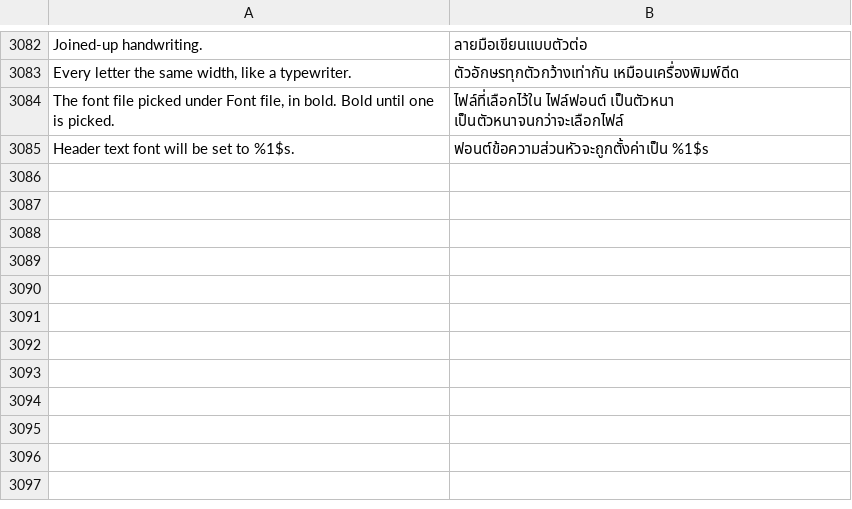
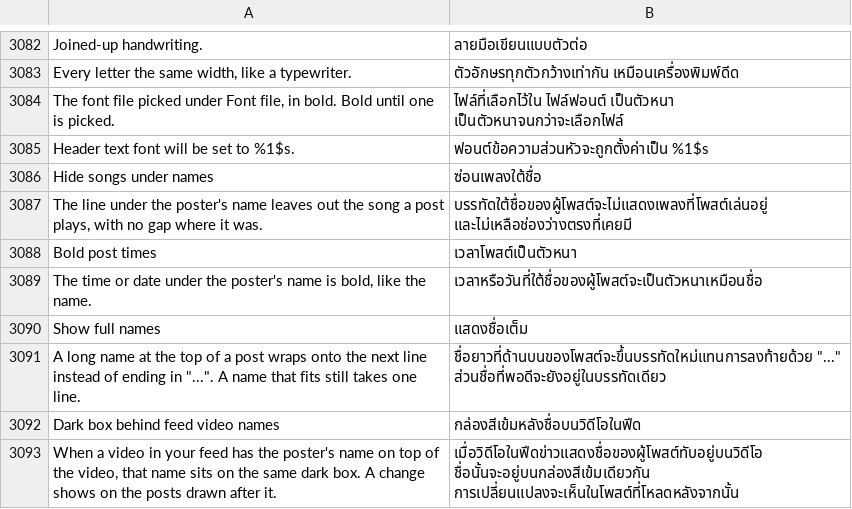
Before and after one commit to SysAdminDoc/HushFacebook, a TSV file: extensions/shared/library/src/main/l10n/th.tsv, drawn as a sheet; only a part is shown, gaps mark what is left out; the diff names each change by its address in the sheet, - before the commit and + after, or states it on an @@ line.

Commit message:
feat(feed): add full names, hidden songs, bold times and a box for feed video names
Four switches for the top of a post, all off by default. Show full names
lifts the header name's line limit to four while a long name would be cut.
Hide songs under names answers the subtitle's song lookup with no song, so
the piece and its dot drop out. Bold post times wraps the time text in a
bold span right before the subtitle model stores it. Dark box behind feed
video names reads the header's look and boxes a name drawn on the media.

Refs #533

```diff
--- a/extensions/shared/library/src/main/l10n/th.tsv
+++ b/extensions/shared/library/src/main/l10n/th.tsv
+row 3086: Hide songs under names | ซ่อนเพลงใต้ชื่อ
+row 3087: The line under the poster's name leaves out the song a post plays, with no gap where it was. | บรรทัดใต้ชื่อของผู้โพสต์จะไม่แสดงเพลงที่โพสต์เล่นอยู่ และไม่เหลือช่องว่างตรงที่เคยมี
+row 3088: Bold post times | เวลาโพสต์เป็นตัวหนา
+row 3089: The time or date under the poster's name is bold, like the name. | เวลาหรือวันที่ใต้ชื่อของผู้โพสต์จะเป็นตัวหนาเหมือนชื่อ
+row 3090: Show full names | แสดงชื่อเต็ม
+row 3091: A long name at the top of a post wraps onto the next line instead of ending in "...". A name that fits still takes one line. | ชื่อยาวที่ด้านบนของโพสต์จะขึ้นบรรทัดใหม่แทนการลงท้ายด้วย "..." ส่วนชื่อที่พอดีจะยังอยู่ในบรรทัดเดียว
+row 3092: Dark box behind feed video names | กล่องสีเข้มหลังชื่อบนวิดีโอในฟีด
+row 3093: When a video in your feed has the poster's name on top of the video, that name sits on the same dark box. A change shows on the posts drawn after it. | เมื่อวิดีโอในฟีดข่าวแสดงชื่อของผู้โพสต์ทับอยู่บนวิดีโอ ชื่อนั้นจะอยู่บนกล่องสีเข้มเดียวกัน การเปลี่ยนแปลงจะเห็นในโพสต์ที่โหลดหลังจากนั้น
```
Also changed, not shown: extensions/shared/library/src/main/l10n/es.tsv, extensions/shared/library/src/main/l10n/pt-rBR.tsv, 37 other files.
